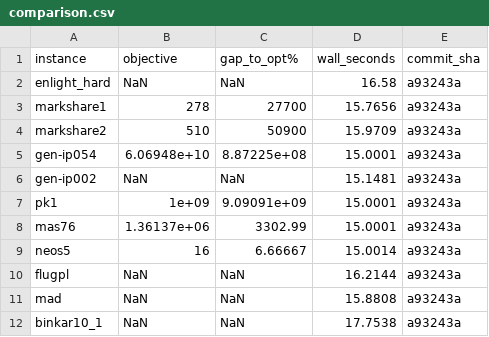
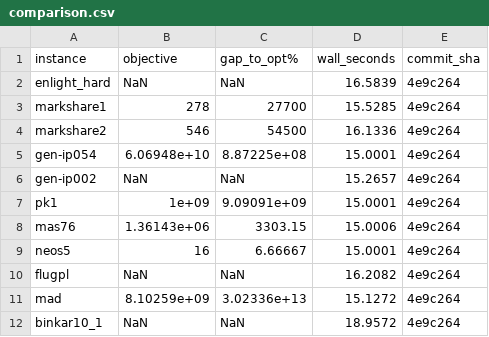
Before and after one commit to spoorendonk/cbls, a CSV file: benchmarks/instances/miplib-fj/comparison.csv, drawn as a sheet.

Commit message:
chore(benchmarks): refresh MIPLIB-FJ comparison.csv at HEAD
Re-run the MIPLIB-FJ pre-port SA baseline with the post-review
commit SHA so the row provenance matches the code state.

```diff
--- a/benchmarks/instances/miplib-fj/comparison.csv
+++ b/benchmarks/instances/miplib-fj/comparison.csv
@@ -1,12 +1,12 @@
 instance,objective,gap_to_opt%,wall_seconds,commit_sha
-enlight_hard,NaN,NaN,16.58,a93243a
-markshare1,278,27700,15.7656,a93243a
-markshare2,510,50900,15.9709,a93243a
-gen-ip054,6.06948e+10,8.87225e+08,15.0001,a93243a
-gen-ip002,NaN,NaN,15.1481,a93243a
-pk1,1e+09,9.09091e+09,15.0001,a93243a
-mas76,1.36137e+06,3302.99,15.0001,a93243a
-neos5,16,6.66667,15.0014,a93243a
-flugpl,NaN,NaN,16.2144,a93243a
-mad,NaN,NaN,15.8808,a93243a
-binkar10_1,NaN,NaN,17.7538,a93243a
+enlight_hard,NaN,NaN,16.5839,4e9c264
+markshare1,278,27700,15.5285,4e9c264
+markshare2,546,54500,16.1336,4e9c264
+gen-ip054,6.06948e+10,8.87225e+08,15.0001,4e9c264
+gen-ip002,NaN,NaN,15.2657,4e9c264
+pk1,1e+09,9.09091e+09,15.0001,4e9c264
+mas76,1.36143e+06,3303.15,15.0006,4e9c264
+neos5,16,6.66667,15.0001,4e9c264
+flugpl,NaN,NaN,16.2082,4e9c264
+mad,8.10259e+09,3.02336e+13,15.1272,4e9c264
+binkar10_1,NaN,NaN,18.9572,4e9c264
```
